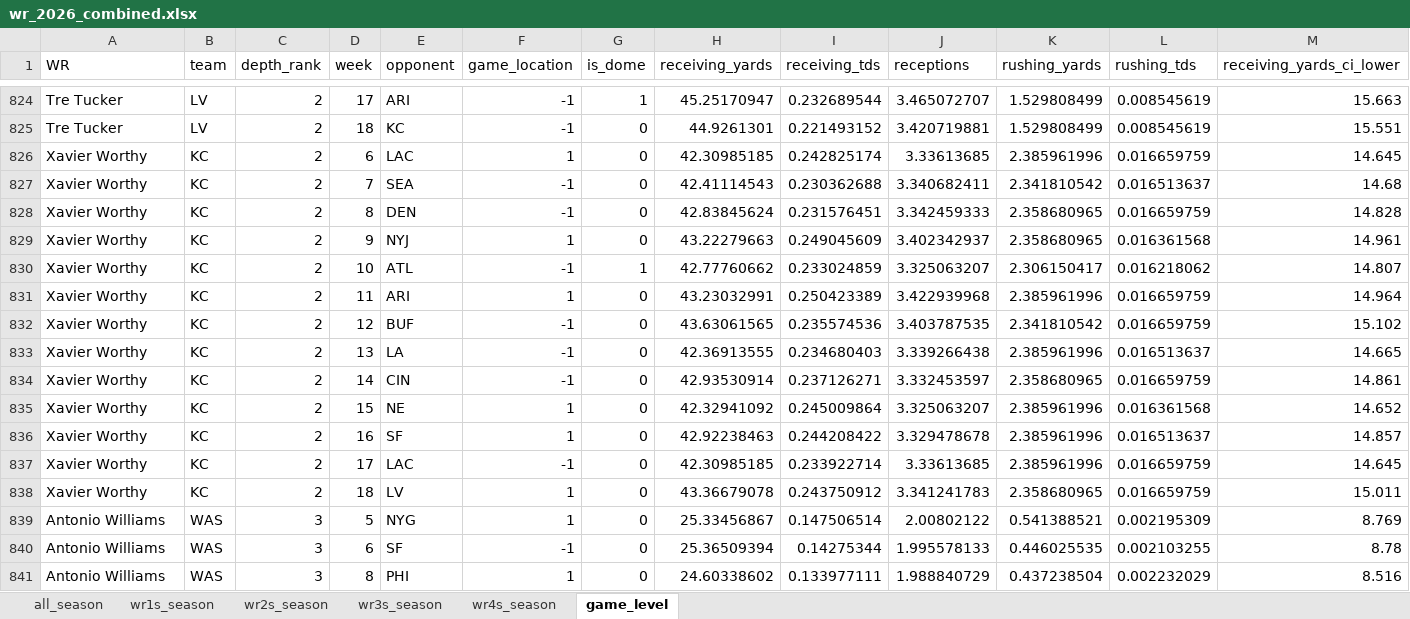
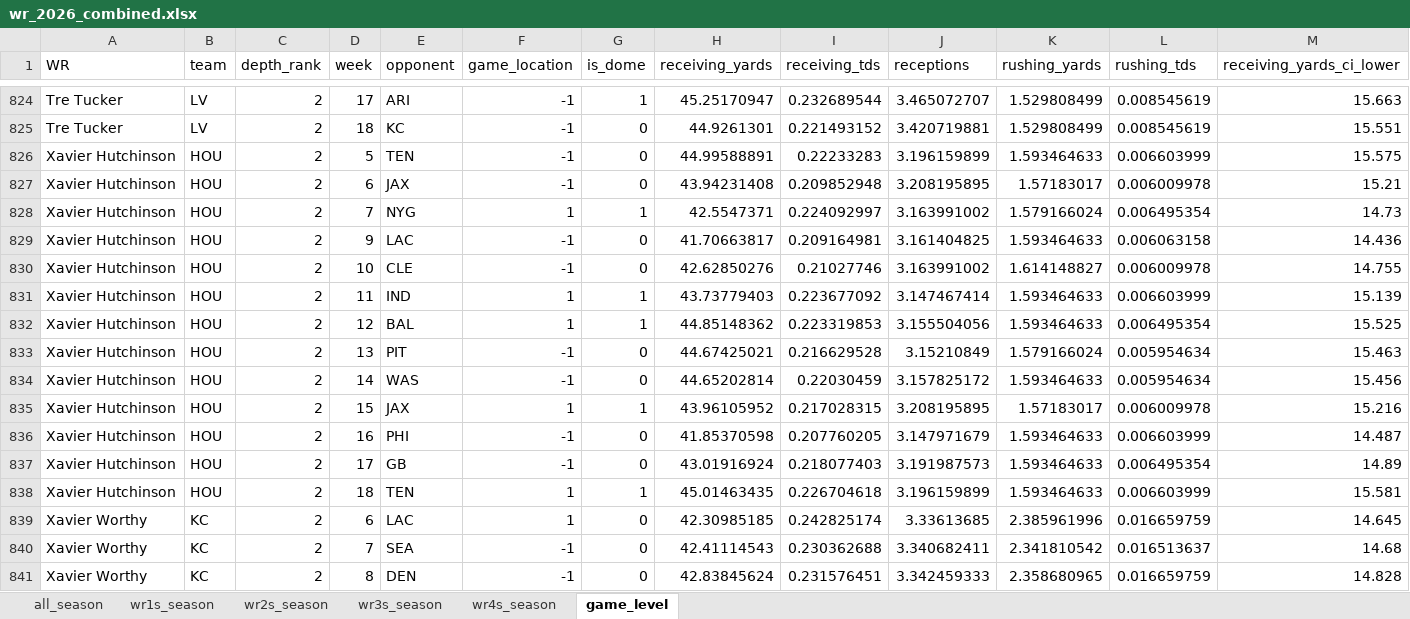
Before and after one commit to egomaniacsfantasy/lineup-lab, an Excel workbook: projections/wr_2026_combined.xlsx, sheet game_level, drawn as a sheet; only a part is shown, gaps mark what is left out; the shorter side is filled out with more unchanged rows; values as stored, in another font and other column widths than the file's, no borders; rows hold the shown columns only; the diff covers the shown part only; the diff names each change by its address in the sheet, - before the commit and + after, or states it on an @@ line.

Commit message:
Update projections: wr_2026_combined.xlsx

```diff
--- a/projections/wr_2026_combined.xlsx (sheet game_level)
+++ b/projections/wr_2026_combined.xlsx (sheet game_level)
+row 826: Xavier Hutchinson | HOU | 2 | 5 | TEN | -1 | 0 | 44.99588891 | 0.22233283 | 3.196159899 | 1.593464633 | 0.006603999 | 15.575
+row 827: Xavier Hutchinson | HOU | 2 | 6 | JAX | -1 | 0 | 43.94231408 | 0.209852948 | 3.208195895 | 1.57183017 | 0.006009978 | 15.21
+row 828: Xavier Hutchinson | HOU | 2 | 7 | NYG | 1 | 1 | 42.5547371 | 0.224092997 | 3.163991002 | 1.579166024 | 0.006495354 | 14.73
+row 829: Xavier Hutchinson | HOU | 2 | 9 | LAC | -1 | 0 | 41.70663817 | 0.209164981 | 3.161404825 | 1.593464633 | 0.006063158 | 14.436
+row 830: Xavier Hutchinson | HOU | 2 | 10 | CLE | -1 | 0 | 42.62850276 | 0.21027746 | 3.163991002 | 1.614148827 | 0.006009978 | 14.755
+row 831: Xavier Hutchinson | HOU | 2 | 11 | IND | 1 | 1 | 43.73779403 | 0.223677092 | 3.147467414 | 1.593464633 | 0.006603999 | 15.139
+row 832: Xavier Hutchinson | HOU | 2 | 12 | BAL | 1 | 1 | 44.85148362 | 0.223319853 | 3.155504056 | 1.593464633 | 0.006495354 | 15.525
+row 833: Xavier Hutchinson | HOU | 2 | 13 | PIT | -1 | 0 | 44.67425021 | 0.216629528 | 3.15210849 | 1.579166024 | 0.005954634 | 15.463
+row 834: Xavier Hutchinson | HOU | 2 | 14 | WAS | -1 | 0 | 44.65202814 | 0.22030459 | 3.157825172 | 1.593464633 | 0.005954634 | 15.456
+row 835: Xavier Hutchinson | HOU | 2 | 15 | JAX | 1 | 1 | 43.96105952 | 0.217028315 | 3.208195895 | 1.57183017 | 0.006009978 | 15.216
+row 836: Xavier Hutchinson | HOU | 2 | 16 | PHI | -1 | 0 | 41.85370598 | 0.207760205 | 3.147971679 | 1.593464633 | 0.006603999 | 14.487
+row 837: Xavier Hutchinson | HOU | 2 | 17 | GB | -1 | 0 | 43.01916924 | 0.218077403 | 3.191987573 | 1.593464633 | 0.006495354 | 14.89
+row 838: Xavier Hutchinson | HOU | 2 | 18 | TEN | 1 | 1 | 45.01463435 | 0.226704618 | 3.196159899 | 1.593464633 | 0.006603999 | 15.581
```
Also changed, not shown: 13 removed rows and 312 edited cells elsewhere in this sheet, sheet all_season, sheet wr3s_season, sheet wr2s_season.
